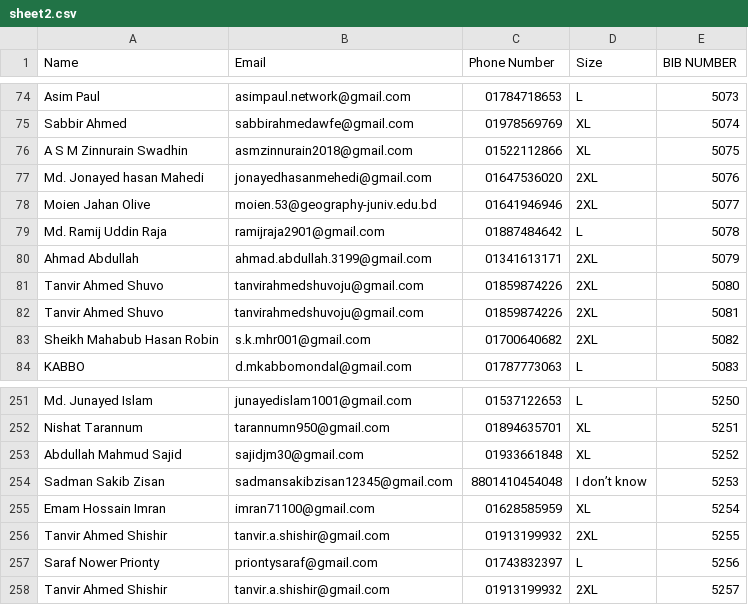
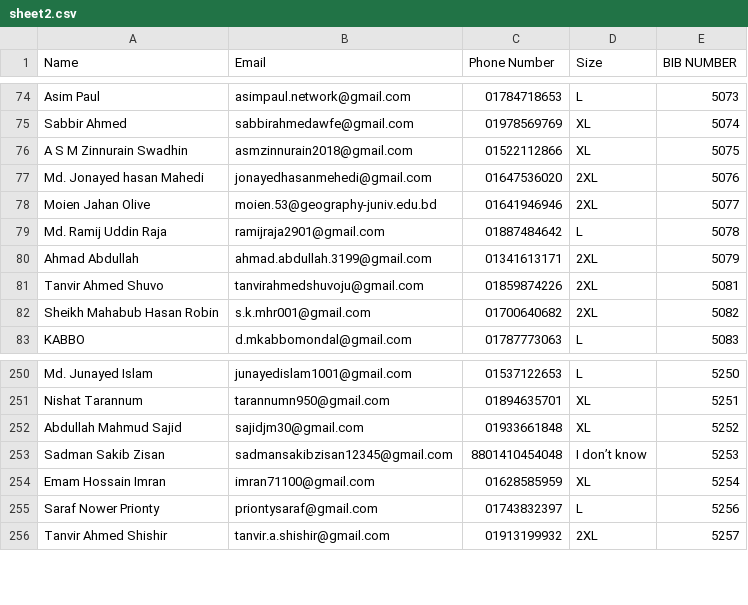
Before and after one commit to shiblu17/36-july-run, a CSV file: sheet2.csv, drawn as a sheet; only a part is shown, gaps mark what is left out.

Commit message:
Removed Tanvir Ahmed Shuvo (BIB 5080) and Tanvir Ahmed Shishir (BIB 5255) from the database

```diff
--- a/sheet2.csv
+++ b/sheet2.csv
@@ -80,3 +80,2 @@
 "Ahmad Abdullah","ahmad.abdullah.3199@gmail.com","01341613171","2XL","5079"
-"Tanvir Ahmed Shuvo ","tanvirahmedshuvoju@gmail.com","01859874226","2XL","5080"
 "Tanvir Ahmed Shuvo ","tanvirahmedshuvoju@gmail.com","01859874226","2XL","5081"
@@ -255,3 +254,2 @@
 "Emam Hossain Imran","imran71100@gmail.com","01628585959","XL","5254"
-"Tanvir Ahmed Shishir ","tanvir.a.shishir@gmail.com","01913199932","2XL","5255"
 "Saraf Nower Prionty","priontysaraf@gmail.com","01743832397","L","5256"
```
Also changed, not shown: 1 other file.
